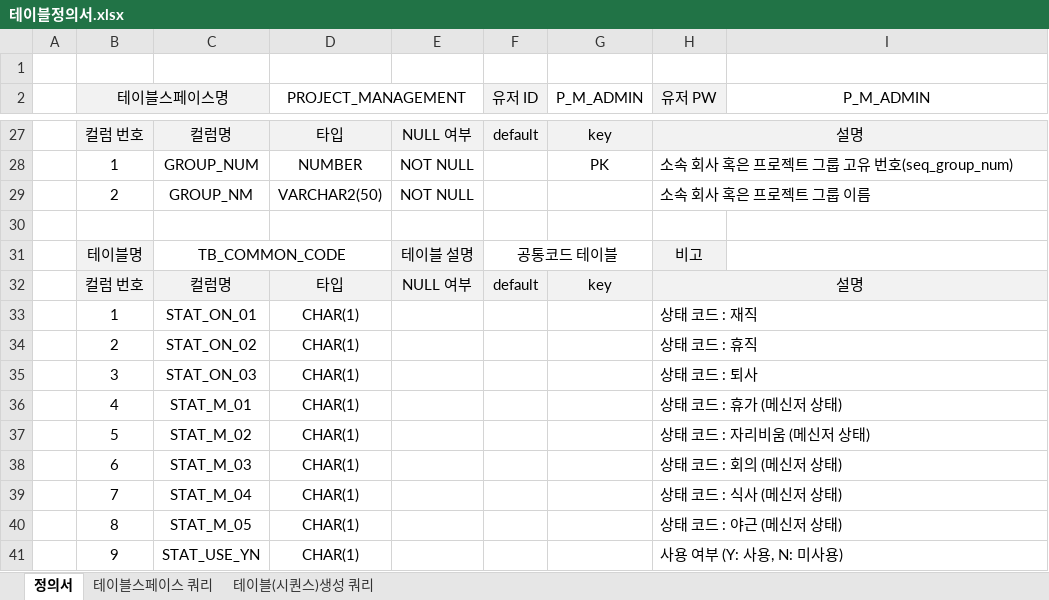
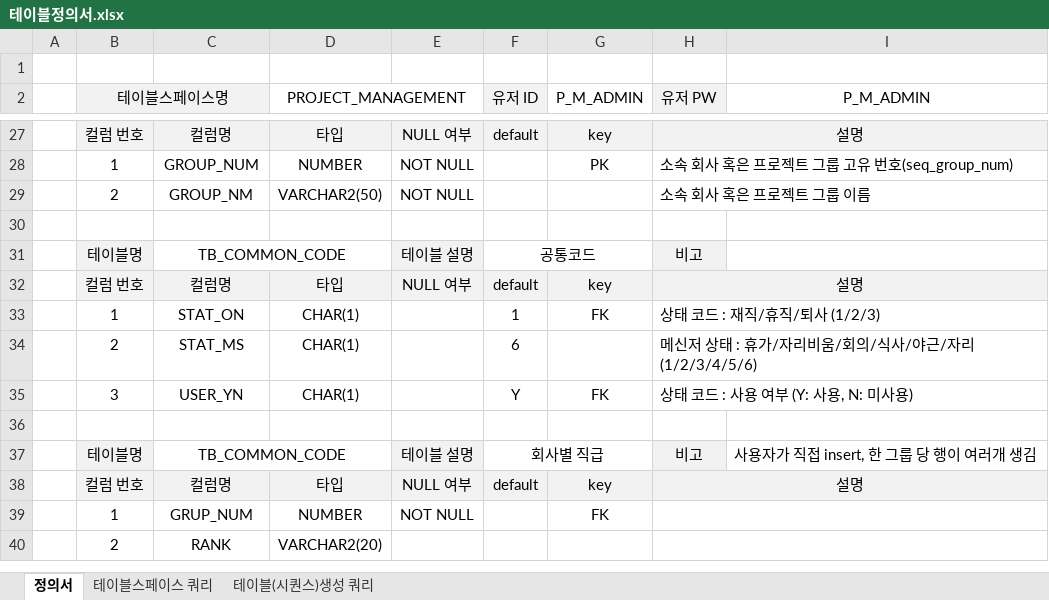
Before and after one commit to sgyoung96/Project_Management, an Excel workbook: docs/테이블정의서.xlsx, sheet 정의서, drawn as a sheet; only a part is shown, gaps mark what is left out; values as stored, in another font and other column widths than the file's, no borders; removed rows and columns are numbered as before the commit, all else as after; the diff names each change by its address in the sheet, - before the commit and + after, or states it on an @@ line.

Commit message:
테이블 설게중

```diff
--- a/docs/테이블정의서.xlsx (sheet 정의서)
+++ b/docs/테이블정의서.xlsx (sheet 정의서)
-F31 (유저 ID): 공통코드 테이블
+F31 (유저 ID): 공통코드
-row 33:  | 1 | STAT_ON_01 | CHAR(1) |  |  |  | 상태 코드 : 재직
-row 34:  | 2 | STAT_ON_02 | CHAR(1) |  |  |  | 상태 코드 : 휴직
-row 35:  | 3 | STAT_ON_03 | CHAR(1) |  |  |  | 상태 코드 : 퇴사
-row 36:  | 4 | STAT_M_01 | CHAR(1) |  |  |  | 상태 코드 : 휴가 (메신저 상태)
-row 37:  | 5 | STAT_M_02 | CHAR(1) |  |  |  | 상태 코드 : 자리비움 (메신저 상태)
-row 38:  | 6 | STAT_M_03 | CHAR(1) |  |  |  | 상태 코드 : 회의 (메신저 상태)
-row 39:  | 7 | STAT_M_04 | CHAR(1) |  |  |  | 상태 코드 : 식사 (메신저 상태)
-row 40:  | 8 | STAT_M_05 | CHAR(1) |  |  |  | 상태 코드 : 야근 (메신저 상태)
+row 33:  | 1 | STAT_ON | CHAR(1) |  | 1 | FK | 상태 코드 : 재직/휴직/퇴사 (1/2/3)
+row 34:  | 2 | STAT_MS | CHAR(1) |  | 6 |  | 메신저 상태 : 휴가/자리비움/회의/식사/야근/자리 (1/2/3/4/5/6)
+row 35:  | 3 | USER_YN | CHAR(1) |  | Y | FK | 상태 코드 : 사용 여부 (Y: 사용, N: 미사용)
-row 36:  | 9 | STAT_USE_YN | CHAR(1) |  |  |  | 사용 여부 (Y: 사용, N: 미사용)
+row 36: (empty)
-H41:I41 merged
+row 37:  | 테이블명 | TB_COMMON_CODE |  | 테이블 설명 | 회사별 직급 |  | 비고 | 사용자가 직접 insert, 한 그룹 당 행이 여러개 생김
+row 38:  | 컬럼 번호 | 컬럼명 | 타입 | NULL 여부 | default | key | 설명
+row 39:  | 1 | GRUP_NUM | NUMBER | NOT NULL |  | FK
+row 40:  | 2 | RANK | VARCHAR2(20)
```
